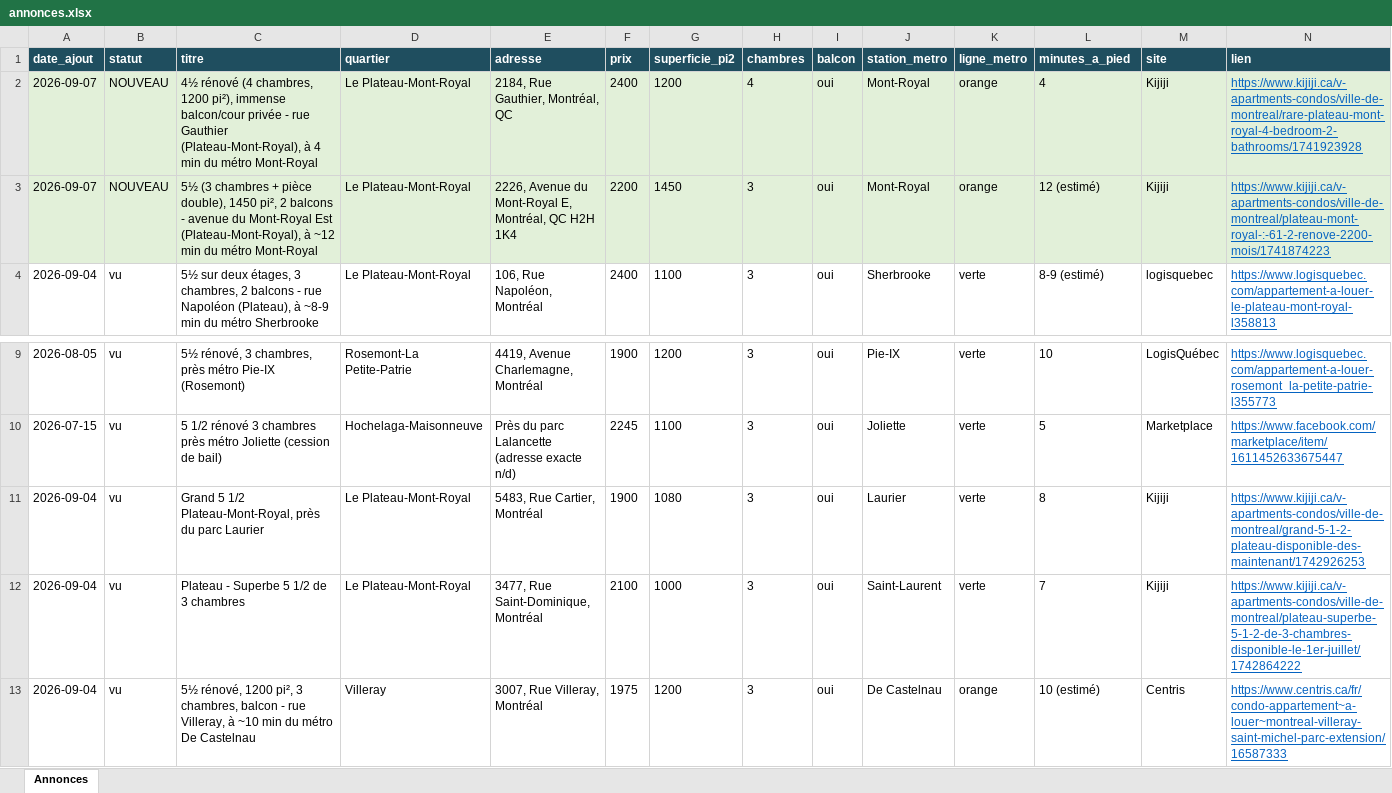
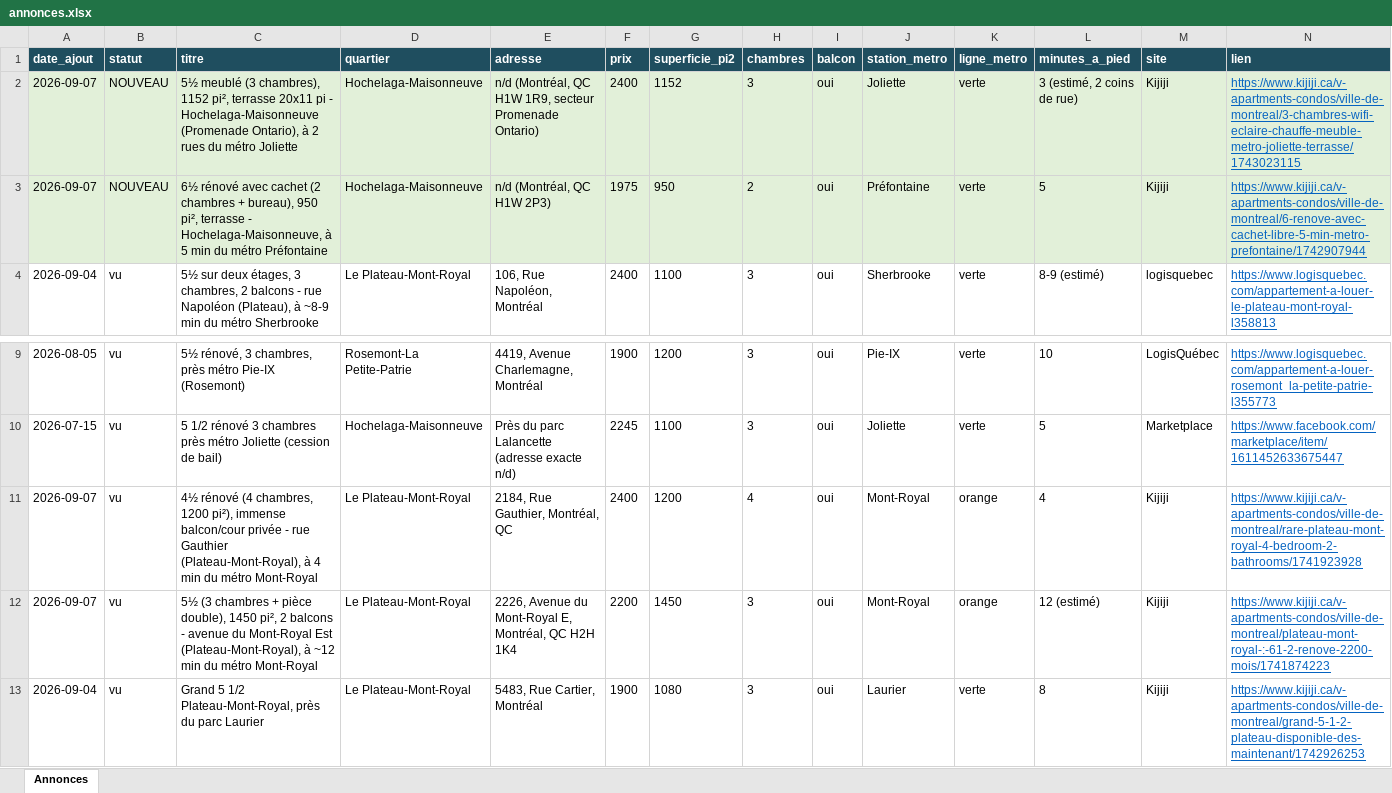
Before and after one commit to fclmnt/home-search, an Excel workbook: annonces.xlsx, sheet Annonces, drawn as a sheet; only a part is shown, gaps mark what is left out; the shorter side is filled out with more unchanged rows; values as stored, in another font and other column widths than the file's, no borders; removed rows and columns are numbered as before the commit, all else as after; rows hold the shown columns only; the diff names each change by its address in the sheet, - before the commit and + after, or states it on an @@ line.

Commit message:
Mise à jour des annonces — 2026-09-07 17:09

```diff
--- a/annonces.xlsx (sheet Annonces)
+++ b/annonces.xlsx (sheet Annonces)
-row 2: 2026-09-07 | NOUVEAU | 4½ rénové (4 chambres, 1200 pi²), immense balcon/cour privée - rue Gauthier (Plateau-Mont-Royal), à 4 min du métro Mont-Royal | Le Plateau-Mont-Royal | 2184, Rue Gauthier, Montréal, QC | 2400 | 1200 | 4 | oui | Mont-Royal | orange | 4 | Kijiji | https://www.kijiji.ca/v-apartments-condos/ville-de-montreal/rare-plateau-mont-royal-4-bedroom-2-bathrooms/1741923928
-row 3: 2026-09-07 | NOUVEAU | 5½ (3 chambres + pièce double), 1450 pi², 2 balcons - avenue du Mont-Royal Est (Plateau-Mont-Royal), à ~12 min du métro Mont-Royal | Le Plateau-Mont-Royal | 2226, Avenue du Mont-Royal E, Montréal, QC H2H 1K4 | 2200 | 1450 | 3 | oui | Mont-Royal | orange | 12 (estimé) | Kijiji | https://www.kijiji.ca/v-apartments-condos/ville-de-montreal/plateau-mont-royal-:-61-2-renove-2200-mois/1741874223
+row 2: 2026-09-07 | NOUVEAU | 5½ meublé (3 chambres), 1152 pi², terrasse 20x11 pi - Hochelaga-Maisonneuve (Promenade Ontario), à 2 rues du métro Joliette | Hochelaga-Maisonneuve | n/d (Montréal, QC H1W 1R9, secteur Promenade Ontario) | 2400 | 1152 | 3 | oui | Joliette | verte | 3 (estimé, 2 coins de rue) | Kijiji | https://www.kijiji.ca/v-apartments-condos/ville-de-montreal/3-chambres-wifi-eclaire-chauffe-meuble-metro-joliette-terrasse/1743023115
+row 3: 2026-09-07 | NOUVEAU | 6½ rénové avec cachet (2 chambres + bureau), 950 pi², terrasse - Hochelaga-Maisonneuve, à 5 min du métro Préfontaine | Hochelaga-Maisonneuve | n/d (Montréal, QC H1W 2P3) | 1975 | 950 | 2 | oui | Préfontaine | verte | 5 | Kijiji | https://www.kijiji.ca/v-apartments-condos/ville-de-montreal/6-renove-avec-cachet-libre-5-min-metro-prefontaine/1742907944
+row 11: 2026-09-07 | vu | 4½ rénové (4 chambres, 1200 pi²), immense balcon/cour privée - rue Gauthier (Plateau-Mont-Royal), à 4 min du métro Mont-Royal | Le Plateau-Mont-Royal | 2184, Rue Gauthier, Montréal, QC | 2400 | 1200 | 4 | oui | Mont-Royal | orange | 4 | Kijiji | https://www.kijiji.ca/v-apartments-condos/ville-de-montreal/rare-plateau-mont-royal-4-bedroom-2-bathrooms/1741923928
+row 12: 2026-09-07 | vu | 5½ (3 chambres + pièce double), 1450 pi², 2 balcons - avenue du Mont-Royal Est (Plateau-Mont-Royal), à ~12 min du métro Mont-Royal | Le Plateau-Mont-Royal | 2226, Avenue du Mont-Royal E, Montréal, QC H2H 1K4 | 2200 | 1450 | 3 | oui | Mont-Royal | orange | 12 (estimé) | Kijiji | https://www.kijiji.ca/v-apartments-condos/ville-de-montreal/plateau-mont-royal-:-61-2-renove-2200-mois/1741874223
```
Also changed, not shown: 2 other files.
